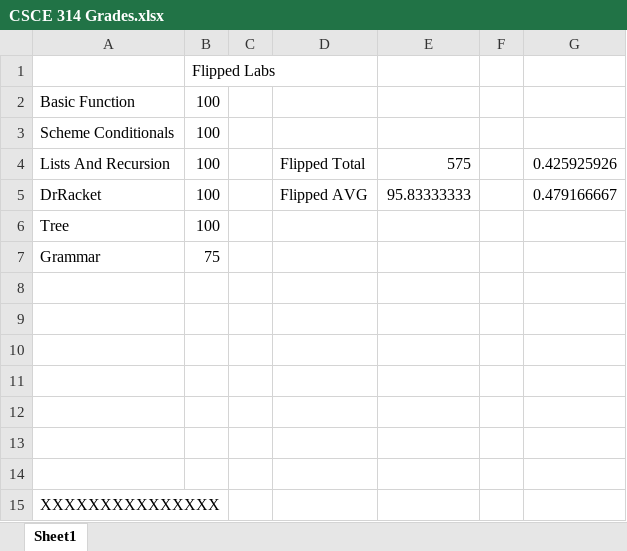
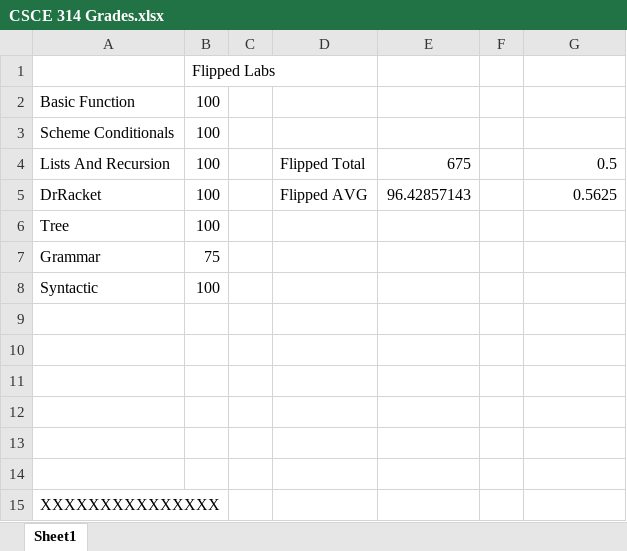
Before and after one commit to hncleary/CSCE-314, an Excel workbook: CSCE 314 Grades.xlsx, sheet Sheet1, drawn as a sheet; values as stored, in another font and other column widths than the file's, no borders; the diff names each change by its address in the sheet, - before the commit and + after, or states it on an @@ line.

Commit message:
Grades Update

```diff
--- a/CSCE 314 Grades.xlsx (sheet Sheet1)
+++ b/CSCE 314 Grades.xlsx (sheet Sheet1)
-E4: 575
+E4: 675
-G4: 0.425925926
+G4: 0.5
-E5: 95.83333333
+E5: 96.42857143
-G5: 0.479166667
+G5: 0.5625
-row 8: (empty)
+row 8: Syntactic | 100
```
